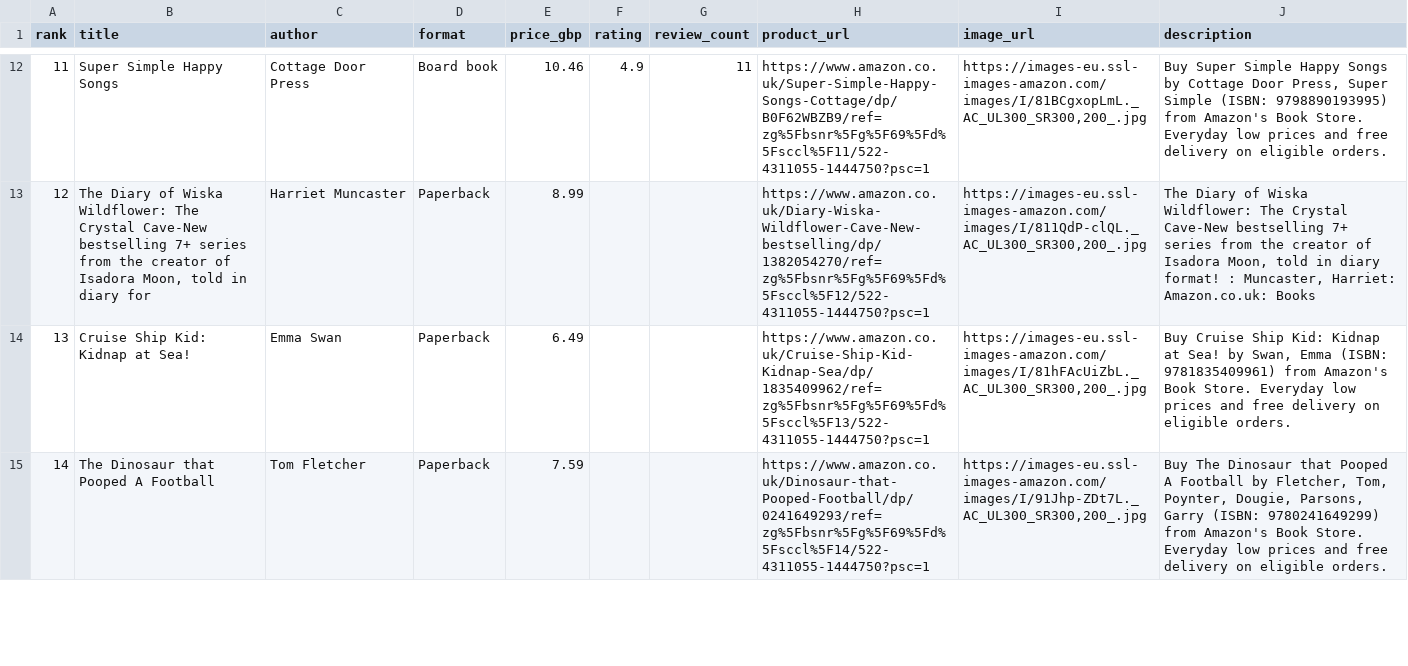
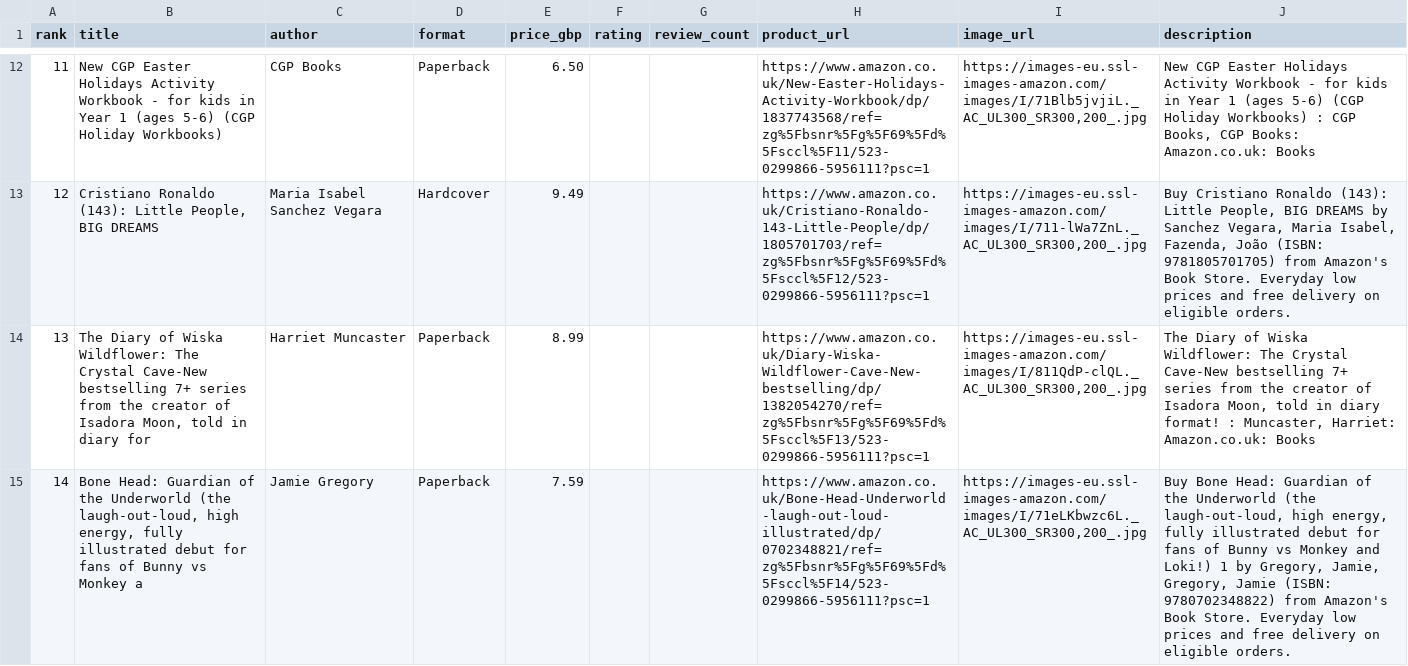
Before and after one commit to dallylee/Lylaland, a CSV file: docs/seeds/children_books.csv, drawn as a sheet; only a part is shown, gaps mark what is left out; the diff covers the shown part only; the diff names each change by its address in the sheet, - before the commit and + after, or states it on an @@ line.

```diff
--- a/docs/seeds/children_books.csv
+++ b/docs/seeds/children_books.csv
-B12 (title): Super Simple Happy Songs
+B12 (title): New CGP Easter Holidays Activity Workbook - for kids in Year 1 (ages 5-6) (CGP Holiday Workbooks)
-C12 (author): Cottage Door Press
+C12 (author): CGP Books
-D12 (format): Board book
+D12 (format): Paperback
-E12 (price_gbp): 10.46
+E12 (price_gbp): 6.50
-F12 (rating): 4.9
+F12 (rating): (empty)
-G12 (review_count): 11
+G12 (review_count): (empty)
-H12 (product_url): https://www.amazon.co.uk/Super-Simple-Happy-Songs-Cottage/dp/B0F62WBZB9/ref=zg%5Fbsnr%5Fg%5F69%5Fd%5Fsccl%5F11/522-4311055-1444750?psc=1
+H12 (product_url): https://www.amazon.co.uk/New-Easter-Holidays-Activity-Workbook/dp/1837743568/ref=zg%5Fbsnr%5Fg%5F69%5Fd%5Fsccl%5F11/523-0299866-5956111?psc=1
-I12 (image_url): https://images-eu.ssl-images-amazon.com/images/I/81BCgxopLmL._AC_UL300_SR300,200_.jpg
+I12 (image_url): https://images-eu.ssl-images-amazon.com/images/I/71Blb5jvjiL._AC_UL300_SR300,200_.jpg
-J12 (description): Buy Super Simple Happy Songs by Cottage Door Press, Super Simple (ISBN: 9798890193995) from Amazon's Book Store. Everyday low prices and free delivery on eligible orders.
+J12 (description): New CGP Easter Holidays Activity Workbook - for kids in Year 1 (ages 5-6) (CGP Holiday Workbooks) : CGP Books, CGP Books: Amazon.co.uk: Books
-B13 (title): The Diary of Wiska Wildflower: The Crystal Cave-New bestselling 7+ series from the creator of Isadora Moon, told in diary for
+B13 (title): Cristiano Ronaldo (143): Little People, BIG DREAMS
-C13 (author): Harriet Muncaster
+C13 (author): Maria Isabel Sanchez Vegara
-D13 (format): Paperback
+D13 (format): Hardcover
-E13 (price_gbp): 8.99
+E13 (price_gbp): 9.49
-H13 (product_url): https://www.amazon.co.uk/Diary-Wiska-Wildflower-Cave-New-bestselling/dp/1382054270/ref=zg%5Fbsnr%5Fg%5F69%5Fd%5Fsccl%5F12/522-4311055-1444750?psc=1
+H13 (product_url): https://www.amazon.co.uk/Cristiano-Ronaldo-143-Little-People/dp/1805701703/ref=zg%5Fbsnr%5Fg%5F69%5Fd%5Fsccl%5F12/523-0299866-5956111?psc=1
-I13 (image_url): https://images-eu.ssl-images-amazon.com/images/I/811QdP-clQL._AC_UL300_SR300,200_.jpg
+I13 (image_url): https://images-eu.ssl-images-amazon.com/images/I/711-lWa7ZnL._AC_UL300_SR300,200_.jpg
-J13 (description): The Diary of Wiska Wildflower: The Crystal Cave-New bestselling 7+ series from the creator of Isadora Moon, told in diary format! : Muncaster, Harriet: Amazon.co.uk: Books
+J13 (description): Buy Cristiano Ronaldo (143): Little People, BIG DREAMS by Sanchez Vegara, Maria Isabel, Fazenda, João (ISBN: 9781805701705) from Amazon's Book Store. Everyday low prices and free delivery on eligible orders.
-B14 (title): Cruise Ship Kid: Kidnap at Sea!
+B14 (title): The Diary of Wiska Wildflower: The Crystal Cave-New bestselling 7+ series from the creator of Isadora Moon, told in diary for
-C14 (author): Emma Swan
+C14 (author): Harriet Muncaster
-E14 (price_gbp): 6.49
+E14 (price_gbp): 8.99
-H14 (product_url): https://www.amazon.co.uk/Cruise-Ship-Kid-Kidnap-Sea/dp/1835409962/ref=zg%5Fbsnr%5Fg%5F69%5Fd%5Fsccl%5F13/522-4311055-1444750?psc=1
+H14 (product_url): https://www.amazon.co.uk/Diary-Wiska-Wildflower-Cave-New-bestselling/dp/1382054270/ref=zg%5Fbsnr%5Fg%5F69%5Fd%5Fsccl%5F13/523-0299866-5956111?psc=1
-I14 (image_url): https://images-eu.ssl-images-amazon.com/images/I/81hFAcUiZbL._AC_UL300_SR300,200_.jpg
+I14 (image_url): https://images-eu.ssl-images-amazon.com/images/I/811QdP-clQL._AC_UL300_SR300,200_.jpg
-J14 (description): Buy Cruise Ship Kid: Kidnap at Sea! by Swan, Emma (ISBN: 9781835409961) from Amazon's Book Store. Everyday low prices and free delivery on eligible orders.
+J14 (description): The Diary of Wiska Wildflower: The Crystal Cave-New bestselling 7+ series from the creator of Isadora Moon, told in diary format! : Muncaster, Harriet: Amazon.co.uk: Books
-B15 (title): The Dinosaur that Pooped A Football
+B15 (title): Bone Head: Guardian of the Underworld (the laugh-out-loud, high energy, fully illustrated debut for fans of Bunny vs Monkey a
-C15 (author): Tom Fletcher
+C15 (author): Jamie Gregory
-H15 (product_url): https://www.amazon.co.uk/Dinosaur-that-Pooped-Football/dp/0241649293/ref=zg%5Fbsnr%5Fg%5F69%5Fd%5Fsccl%5F14/522-4311055-1444750?psc=1
+H15 (product_url): https://www.amazon.co.uk/Bone-Head-Underworld-laugh-out-loud-illustrated/dp/0702348821/ref=zg%5Fbsnr%5Fg%5F69%5Fd%5Fsccl%5F14/523-0299866-5956111?psc=1
-I15 (image_url): https://images-eu.ssl-images-amazon.com/images/I/91Jhp-ZDt7L._AC_UL300_SR300,200_.jpg
+I15 (image_url): https://images-eu.ssl-images-amazon.com/images/I/71eLKbwzc6L._AC_UL300_SR300,200_.jpg
-J15 (description): Buy The Dinosaur that Pooped A Football by Fletcher, Tom, Poynter, Dougie, Parsons, Garry (ISBN: 9780241649299) from Amazon's…
+J15 (description): Buy Bone Head: Guardian of the Underworld (the laugh-out-loud, high energy, fully illustrated debut for fans of Bunny vs Monkey and Loki!) 1 by Gregory, Jamie, Gregory, Jamie (ISBN: 9780702348822) from Amazon's…
```
Also changed, not shown: 154 edited cells elsewhere in this file, 1 other file.
